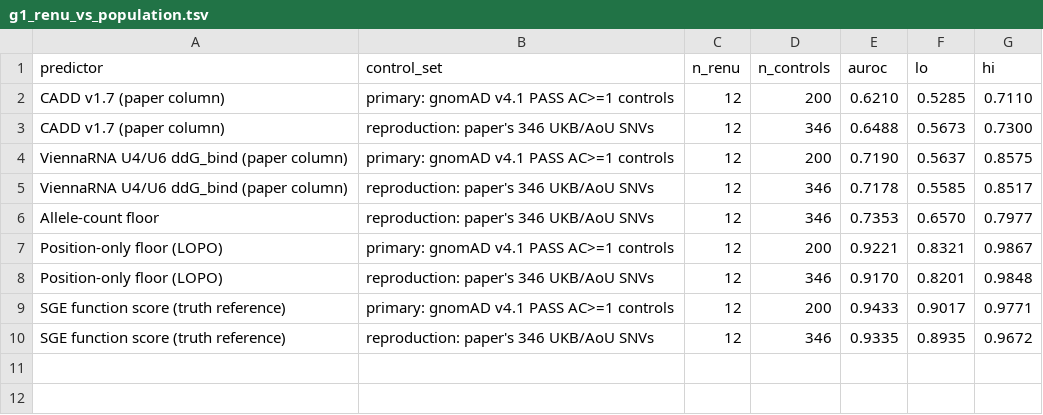
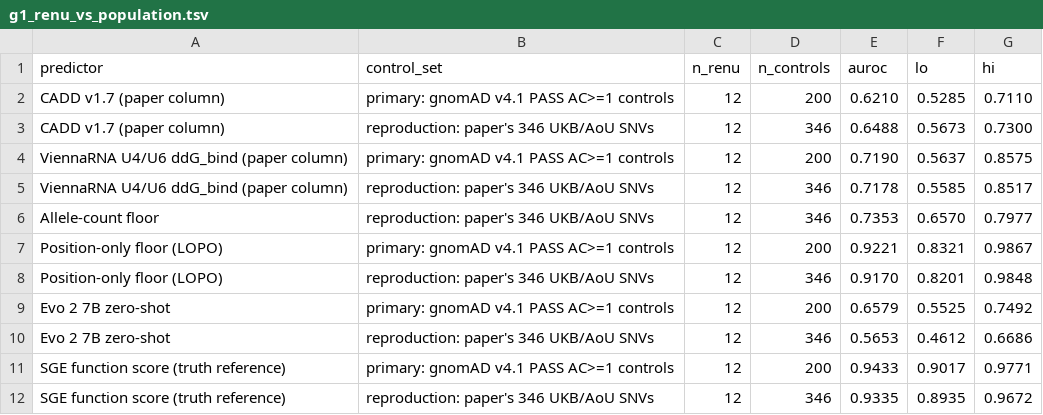
Before and after one commit to tanukusaitejesh-prog/ndd-pp3-calibration, a TSV file: snrna/results/g1_renu_vs_population.tsv, drawn as a sheet; the diff names each change by its address in the sheet, - before the commit and + after, or states it on an @@ line.

```diff
--- a/snrna/results/g1_renu_vs_population.tsv
+++ b/snrna/results/g1_renu_vs_population.tsv
+row 9: Evo 2 7B zero-shot | primary: gnomAD v4.1 PASS AC>=1 controls | 12 | 200 | 0.6579 | 0.5525 | 0.7492
+row 10: Evo 2 7B zero-shot | reproduction: paper's 346 UKB/AoU SNVs | 12 | 346 | 0.5653 | 0.4612 | 0.6686
```
Also changed, not shown: snrna/results/g1_by_region.tsv, snrna/results/g1_metrics.tsv, 6 other files.
